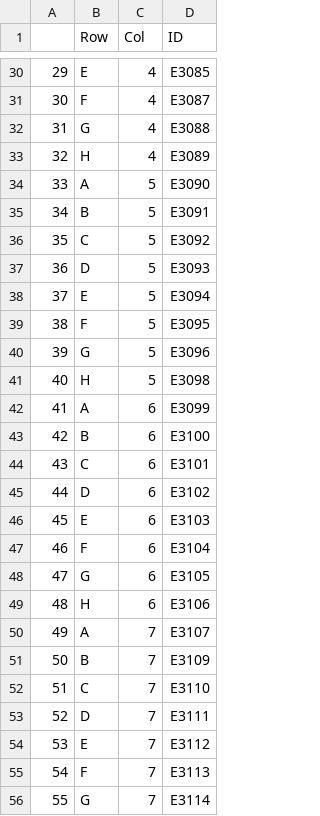
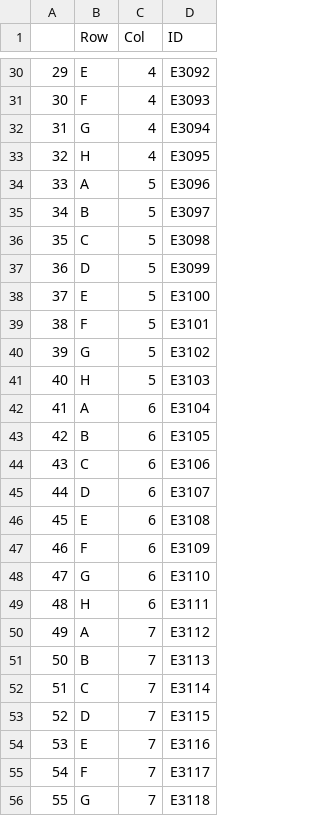
Before and after one commit to stuartmichelle/Laboratory, a CSV file: data/E3064-E3159list.csv, drawn as a sheet; only a part is shown, gaps mark what is left out; the diff covers the shown part only.

```diff
--- a/data/E3064-E3159list.csv
+++ b/data/E3064-E3159list.csv
@@ -30,27 +30,27 @@
-"29","E",4,"E3085"
-"30","F",4,"E3087"
-"31","G",4,"E3088"
-"32","H",4,"E3089"
-"33","A",5,"E3090"
-"34","B",5,"E3091"
-"35","C",5,"E3092"
-"36","D",5,"E3093"
-"37","E",5,"E3094"
-"38","F",5,"E3095"
-"39","G",5,"E3096"
-"40","H",5,"E3098"
-"41","A",6,"E3099"
-"42","B",6,"E3100"
-"43","C",6,"E3101"
-"44","D",6,"E3102"
-"45","E",6,"E3103"
-"46","F",6,"E3104"
-"47","G",6,"E3105"
-"48","H",6,"E3106"
-"49","A",7,"E3107"
-"50","B",7,"E3109"
-"51","C",7,"E3110"
-"52","D",7,"E3111"
-"53","E",7,"E3112"
-"54","F",7,"E3113"
-"55","G",7,"E3114"
+"29","E",4,"E3092"
+"30","F",4,"E3093"
+"31","G",4,"E3094"
+"32","H",4,"E3095"
+"33","A",5,"E3096"
+"34","B",5,"E3097"
+"35","C",5,"E3098"
+"36","D",5,"E3099"
+"37","E",5,"E3100"
+"38","F",5,"E3101"
+"39","G",5,"E3102"
+"40","H",5,"E3103"
+"41","A",6,"E3104"
+"42","B",6,"E3105"
+"43","C",6,"E3106"
+"44","D",6,"E3107"
+"45","E",6,"E3108"
+"46","F",6,"E3109"
+"47","G",6,"E3110"
+"48","H",6,"E3111"
+"49","A",7,"E3112"
+"50","B",7,"E3113"
+"51","C",7,"E3114"
+"52","D",7,"E3115"
+"53","E",7,"E3116"
+"54","F",7,"E3117"
+"55","G",7,"E3118"
```
Also changed, not shown: 61 edited cells elsewhere in this file, data/E3064-E3159map.csv, 1 other file.
